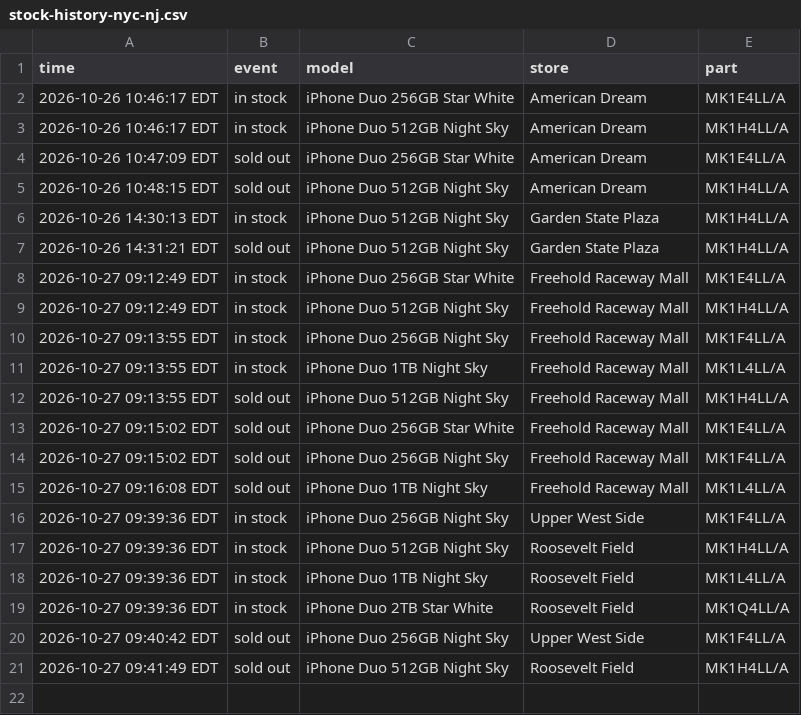
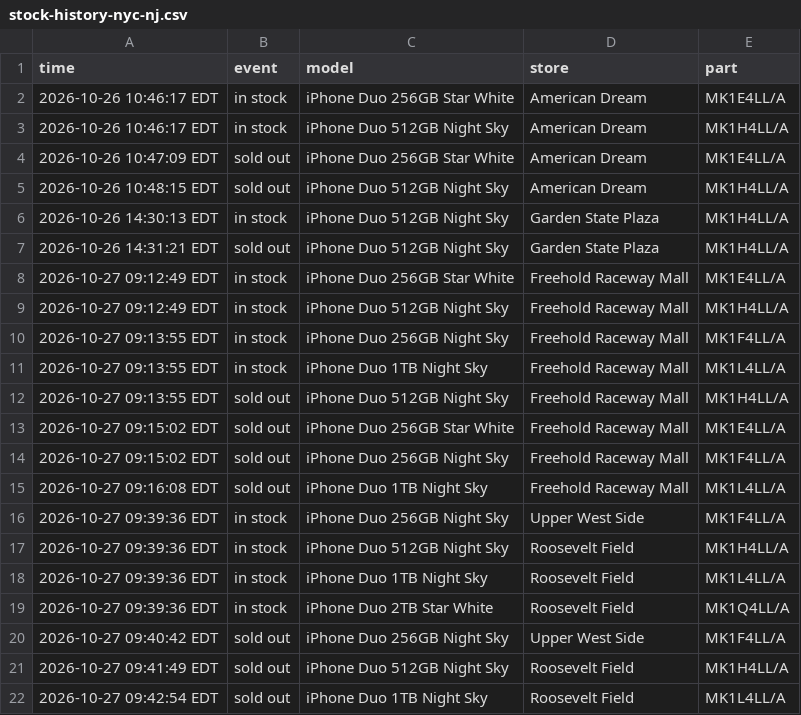
Before and after one commit to abkicks516/iphone-duo-monitor, a CSV file: stock-history-nyc-nj.csv, drawn as a sheet.

Commit message:
Stock history: 0 in, 1 out

```diff
--- a/stock-history-nyc-nj.csv
+++ b/stock-history-nyc-nj.csv
@@ -21 +21,2 @@ time,event,model,store,part
 2026-10-27 09:41:49 EDT,sold out,iPhone Duo 512GB Night Sky,Roosevelt Field,MK1H4LL/A
+2026-10-27 09:42:54 EDT,sold out,iPhone Duo 1TB Night Sky,Roosevelt Field,MK1L4LL/A
```
